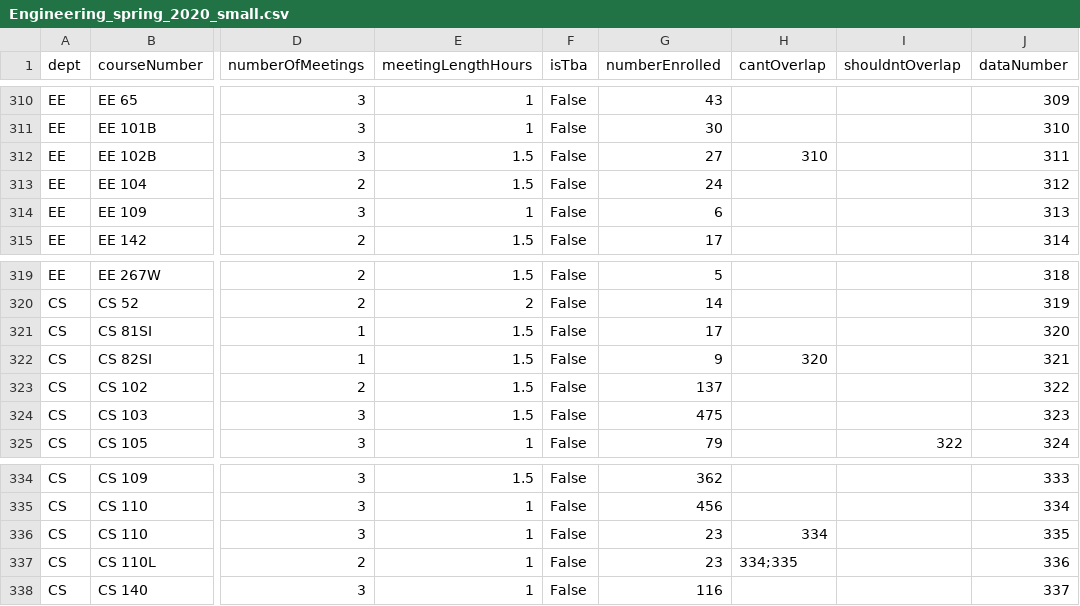
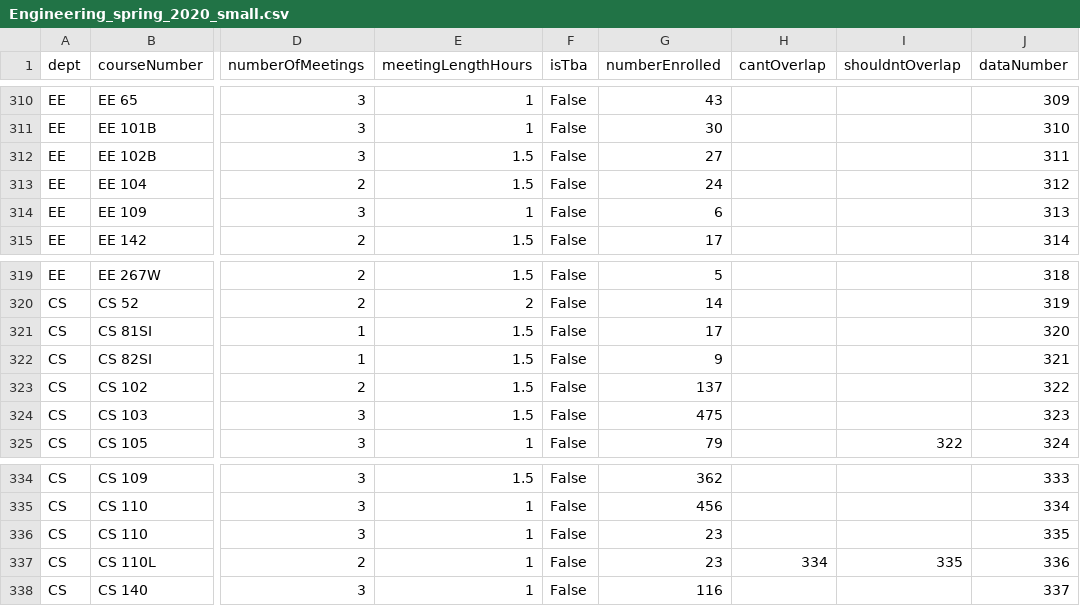
Before and after one commit to elsoroka/StanfordAA222Project, a CSV file: data/Engineering_spring_2020_small.csv, drawn as a sheet; only a part is shown, gaps mark what is left out; the diff names each change by its address in the sheet, - before the commit and + after, or states it on an @@ line.

Commit message:
Testing with ILP...

```diff
--- a/data/Engineering_spring_2020_small.csv
+++ b/data/Engineering_spring_2020_small.csv
-H312 (cantOverlap): 310
+H312 (cantOverlap): (empty)
-H322 (cantOverlap): 320
+H322 (cantOverlap): (empty)
-H336 (cantOverlap): 334
+H336 (cantOverlap): (empty)
-H337 (cantOverlap): 334;335
+H337 (cantOverlap): 334
-I337 (shouldntOverlap): (empty)
+I337 (shouldntOverlap): 335
```
